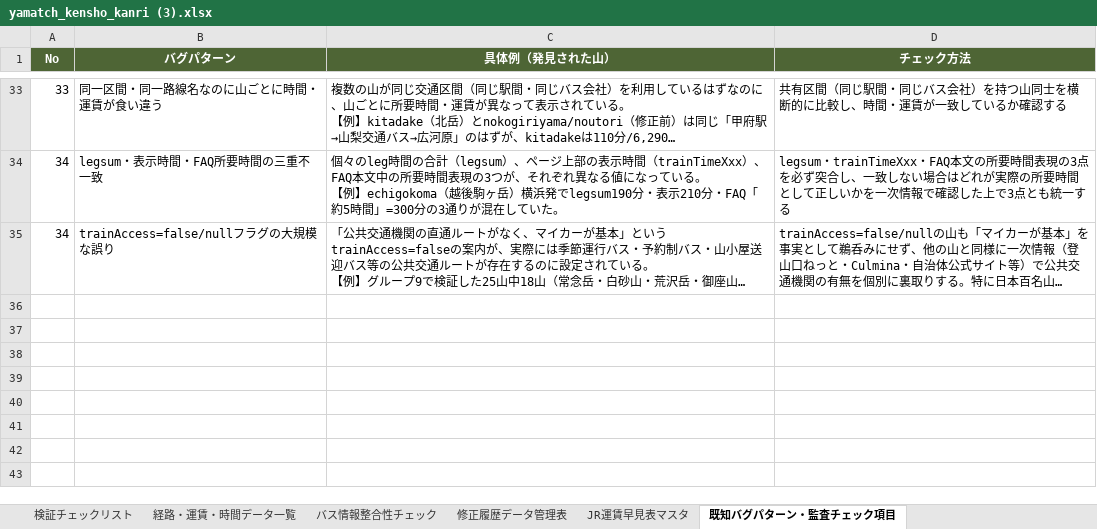
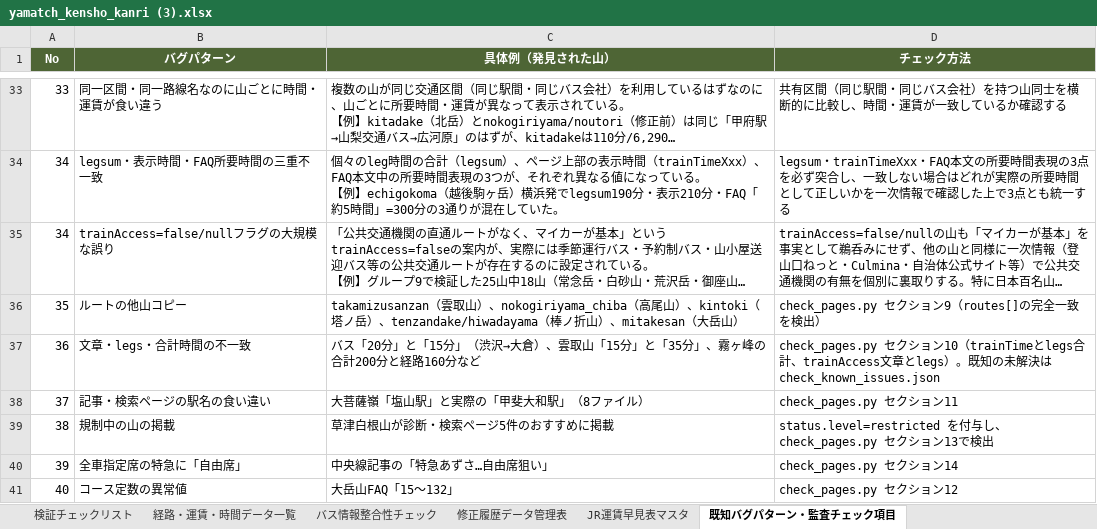
Before and after one commit to daiki96tabletennis-glitch/tozan-navi, an Excel workbook: yamatch_kensho_kanri (3).xlsx, sheet 既知バグパターン・監査チェック項目, drawn as a sheet; only a part is shown, gaps mark what is left out; long unchanged cells end in …; values as stored, in another font and other column widths than the file's, no borders; the diff names each change by its address in the sheet, - before the commit and + after, or states it on an @@ line.

```diff
--- a/yamatch_kensho_kanri (3).xlsx (sheet 既知バグパターン・監査チェック項目)
+++ b/yamatch_kensho_kanri (3).xlsx (sheet 既知バグパターン・監査チェック項目)
+row 36: 35 | ルートの他山コピー | takamizusanzan（雲取山）、nokogiriyama_chiba（高尾山）、kintoki（塔ノ岳）、tenzandake/hiwadayama（棒ノ折山）、mitakesan（大岳山） | check_pages.py セクション9（routes[]の完全一致を検出）
+row 37: 36 | 文章・legs・合計時間の不一致 | バス「20分」と「15分」（渋沢→大倉）、雲取山「15分」と「35分」、霧ヶ峰の合計200分と経路160分など | check_pages.py セクション10（trainTimeとlegs合計、trainAccess文章とlegs）。既知の未解決は check_known_issues.json
+row 38: 37 | 記事・検索ページの駅名の食い違い | 大菩薩嶺「塩山駅」と実際の「甲斐大和駅」（8ファイル） | check_pages.py セクション11
+row 39: 38 | 規制中の山の掲載 | 草津白根山が診断・検索ページ5件のおすすめに掲載 | status.level=restricted を付与し、check_pages.py セクション13で検出
+row 40: 39 | 全車指定席の特急に「自由席」 | 中央線記事の「特急あずさ…自由席狙い」 | check_pages.py セクション14
+row 41: 40 | コース定数の異常値 | 大岳山FAQ「15〜132」 | check_pages.py セクション12
```
Also changed, not shown: sheet 修正履歴データ管理表, sheet 経路・運賃・時間データ一覧, sheet 検証チェックリスト, 21 other files.
